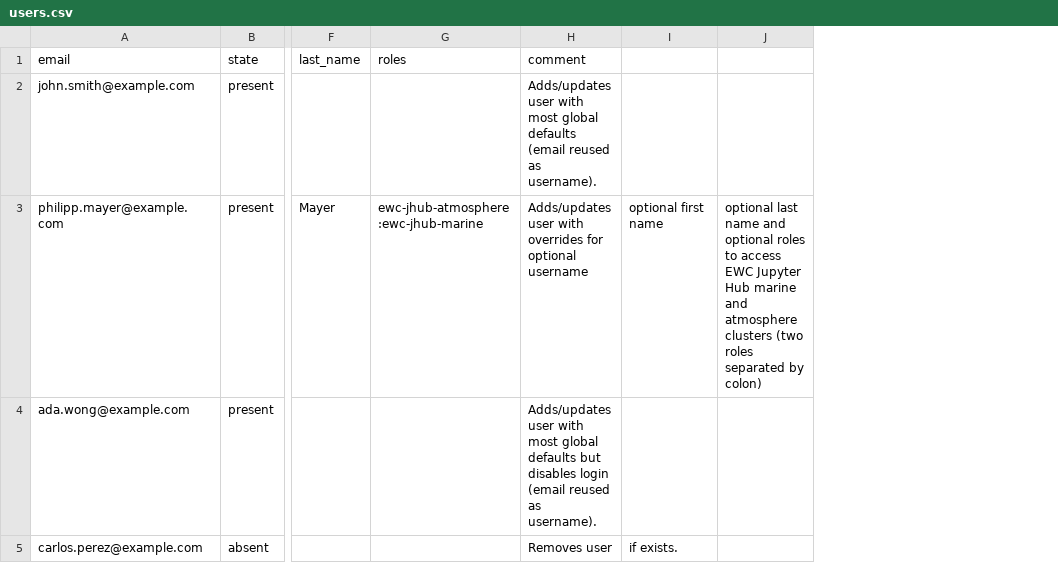
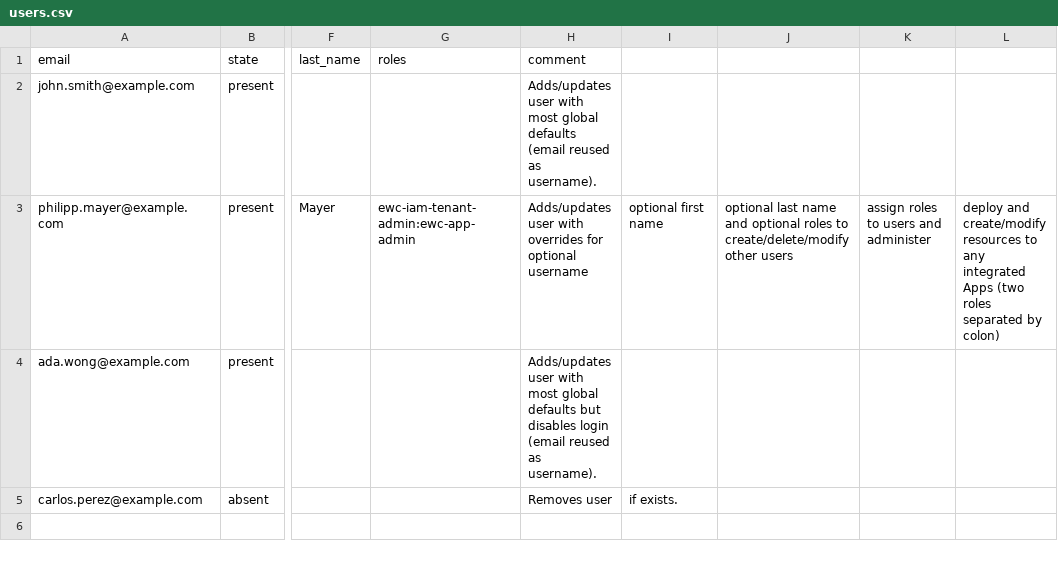
Before and after one commit to ewcloud/ewc-user-tools, a CSV file: items/iam-users-bulk-edition/notebooks/users.csv, drawn as a sheet; only a part is shown, gaps mark what is left out; removed rows and columns are numbered as before the commit, all else as after; the diff names each change by its address in the sheet, - before the commit and + after, or states it on an @@ line.

Commit message:
docs: Examples and default inputs values map only to standard IAM roles (#15)

```diff
--- a/items/iam-users-bulk-edition/notebooks/users.csv
+++ b/items/iam-users-bulk-edition/notebooks/users.csv
-column J, row 3: optional last name and optional roles to access EWC Jupyter Hub marine and atmosphere clusters (two roles separated by colon)
+column J, row 3: optional last name and optional roles to create/delete/modify other users
+column K, row 3: assign roles to users and administer
+column L, row 3: deploy and create/modify resources to any integrated Apps (two roles separated by colon)
-G3 (roles): ewc-jhub-atmosphere:ewc-jhub-marine
+G3 (roles): ewc-iam-tenant-admin:ewc-app-admin
```
Also changed, not shown: 4 other files.
